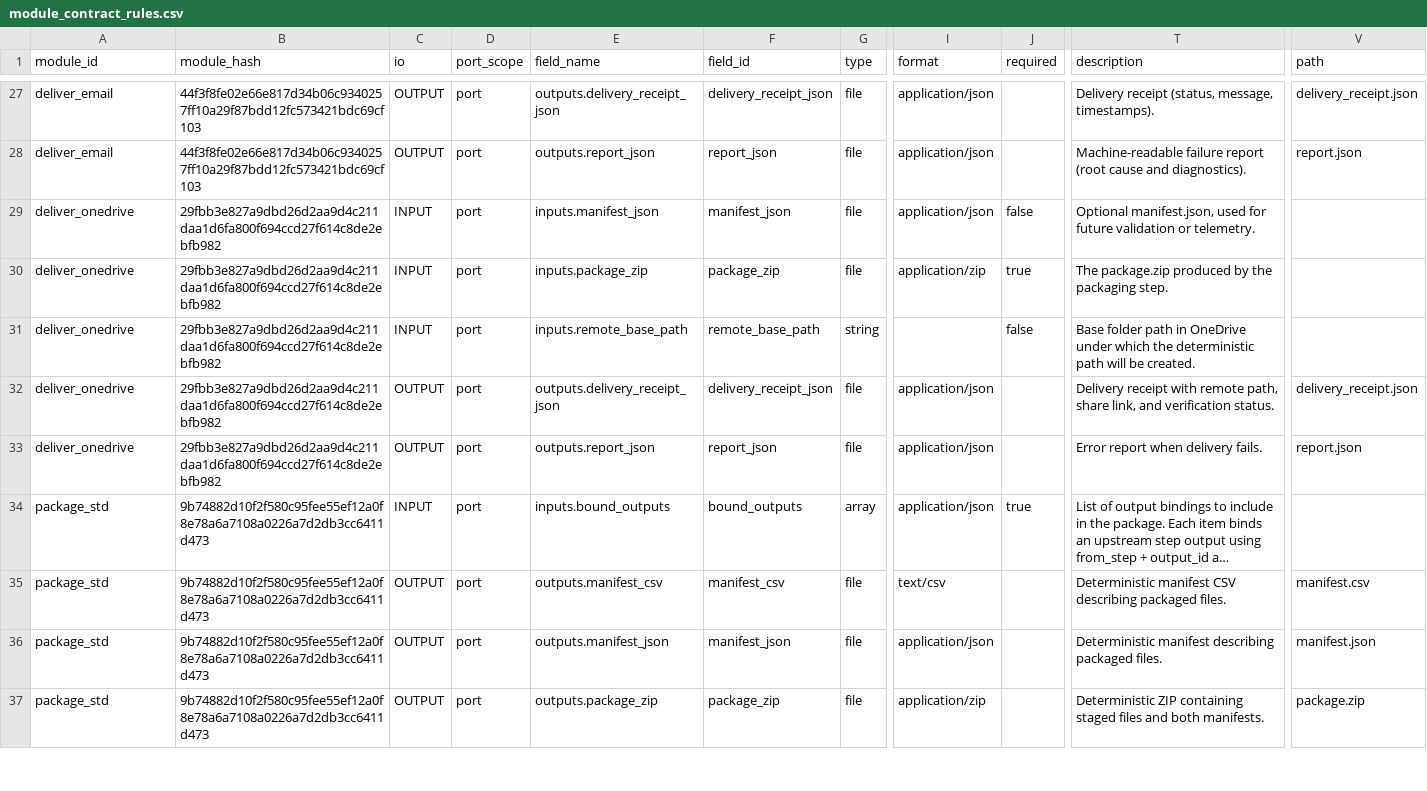
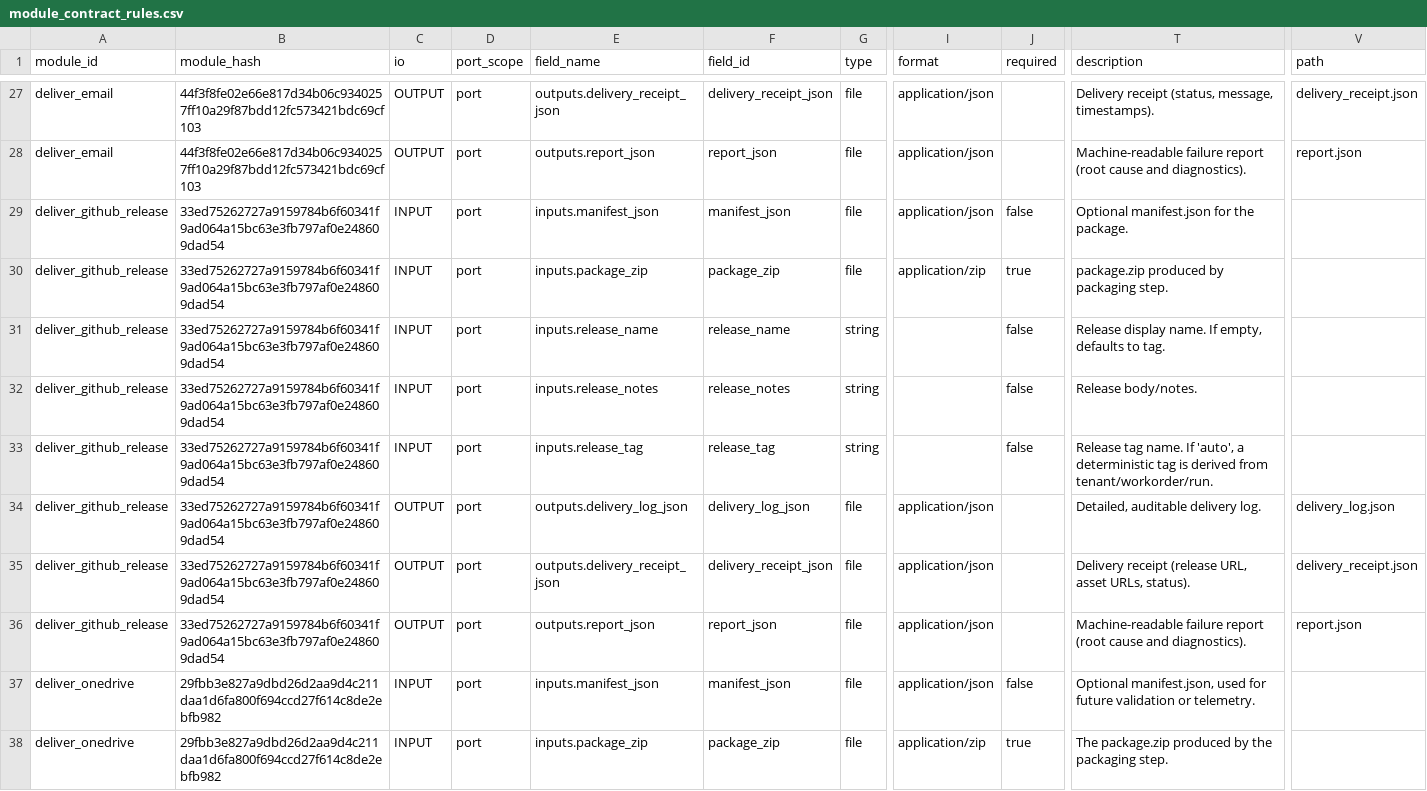
Before and after one commit to agenda-podcast/Platform, a CSV file: maintenance-state/module_contract_rules.csv, drawn as a sheet; only a part is shown, gaps mark what is left out; the shorter side is filled out with more unchanged rows; long unchanged cells end in …; rows hold the shown columns only; the diff names each change by its address in the sheet, - before the commit and + after, or states it on an @@ line.

```diff
--- a/maintenance-state/module_contract_rules.csv
+++ b/maintenance-state/module_contract_rules.csv
+row 29: deliver_github_release | 33ed75262727a9159784b6f60341f9ad064a15bc63e3fb797af0e248609dad54 | INPUT | port | inputs.manifest_json | manifest_json | file | application/json | false | Optional manifest.json for the package.
+row 30: deliver_github_release | 33ed75262727a9159784b6f60341f9ad064a15bc63e3fb797af0e248609dad54 | INPUT | port | inputs.package_zip | package_zip | file | application/zip | true | package.zip produced by packaging step.
+row 31: deliver_github_release | 33ed75262727a9159784b6f60341f9ad064a15bc63e3fb797af0e248609dad54 | INPUT | port | inputs.release_name | release_name | string |  | false | Release display name. If empty, defaults to tag.
+row 32: deliver_github_release | 33ed75262727a9159784b6f60341f9ad064a15bc63e3fb797af0e248609dad54 | INPUT | port | inputs.release_notes | release_notes | string |  | false | Release body/notes.
+row 33: deliver_github_release | 33ed75262727a9159784b6f60341f9ad064a15bc63e3fb797af0e248609dad54 | INPUT | port | inputs.release_tag | release_tag | string |  | false | Release tag name. If 'auto', a deterministic tag is derived from tenant/workorder/run.
+row 34: deliver_github_release | 33ed75262727a9159784b6f60341f9ad064a15bc63e3fb797af0e248609dad54 | OUTPUT | port | outputs.delivery_log_json | delivery_log_json | file | application/json |  | Detailed, auditable delivery log. | delivery_log.json
+row 35: deliver_github_release | 33ed75262727a9159784b6f60341f9ad064a15bc63e3fb797af0e248609dad54 | OUTPUT | port | outputs.delivery_receipt_json | delivery_receipt_json | file | application/json |  | Delivery receipt (release URL, asset URLs, status). | delivery_receipt.json
+row 36: deliver_github_release | 33ed75262727a9159784b6f60341f9ad064a15bc63e3fb797af0e248609dad54 | OUTPUT | port | outputs.report_json | report_json | file | application/json |  | Machine-readable failure report (root cause and diagnostics). | report.json
```
Also changed, not shown: maintenance-state/maintenance_manifest.csv, maintenance-state/module_requirements_index.csv, 9 other files.
